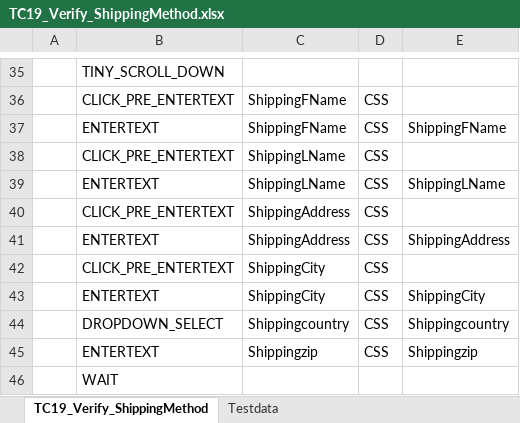
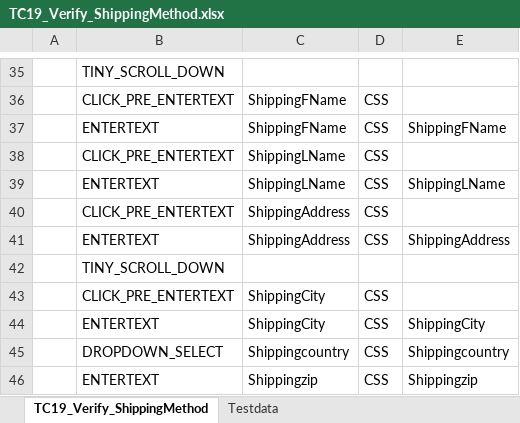
Before and after one commit to RKLogixal/KAMAN_ECTEST_IE_SANITY, an Excel workbook: Input_files/Actual_testcases/Kaman/Prod/ALL_PAGES/END_TO_END/TC19_Verify_ShippingMethod.xlsx, sheet TC19_Verify_ShippingMethod, drawn as a sheet; only a part is shown, gaps mark what is left out; the shorter side is filled out with more unchanged rows; values as stored, in another font and other column widths than the file's, no borders; the diff names each change by its address in the sheet, - before the commit and + after, or states it on an @@ line.

```diff
--- a/Input_files/Actual_testcases/Kaman/Prod/ALL_PAGES/END_TO_END/TC19_Verify_ShippingMethod.xlsx (sheet TC19_Verify_ShippingMethod)
+++ b/Input_files/Actual_testcases/Kaman/Prod/ALL_PAGES/END_TO_END/TC19_Verify_ShippingMethod.xlsx (sheet TC19_Verify_ShippingMethod)
+row 42:  | TINY_SCROLL_DOWN
```
Also changed, not shown: Input_files/Actual_testcases/Kaman/Prod/ALL_PAGES/END_TO_END/TC07_SearchCategory.xlsx, Input_files/Actual_testcases/Kaman/Prod/ALL_PAGES/END_TO_END/TC26_Verify_Clear_Cart.xlsx, 1 other file.
